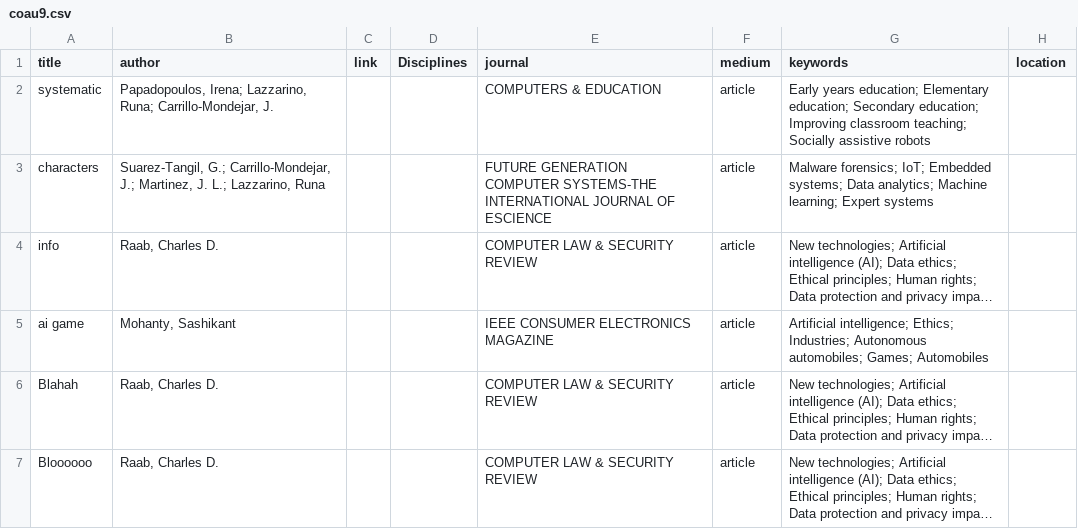
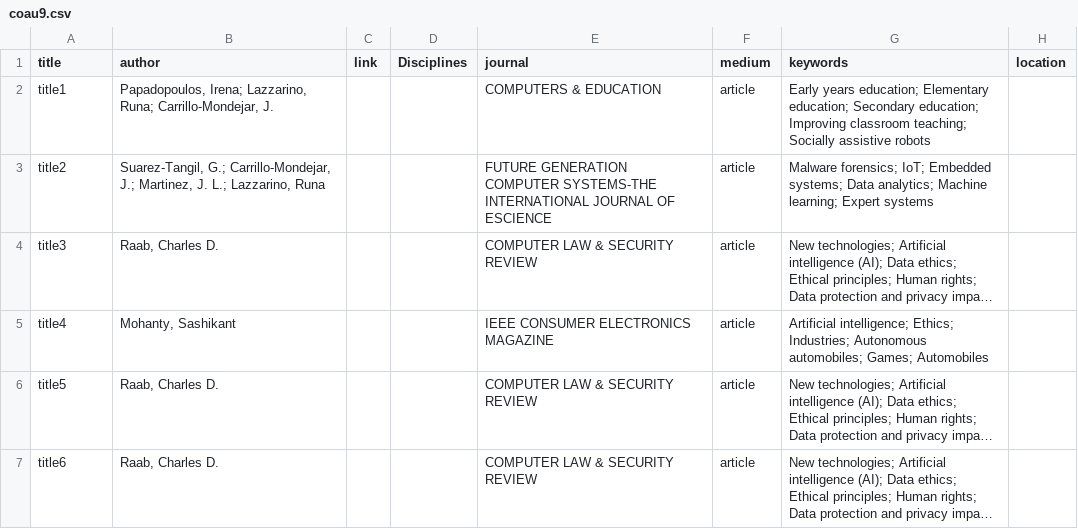
Before and after one commit to aberner6/justAI, a CSV file: data/coau9.csv, drawn as a sheet; only a part is shown; long unchanged cells end in …; the diff names each change by its address in the sheet, - before the commit and + after, or states it on an @@ line.

Commit message:
still working on single author bug

```diff
--- a/data/coau9.csv
+++ b/data/coau9.csv
-A2 (title): systematic
+A2 (title): title1
-A3 (title): characters
+A3 (title): title2
-A4 (title): info
+A4 (title): title3
-A5 (title): ai game
+A5 (title): title4
-A6 (title): Blahah
+A6 (title): title5
-A7 (title): Bloooooo
+A7 (title): title6
```
Also changed, not shown: 1 other file.
